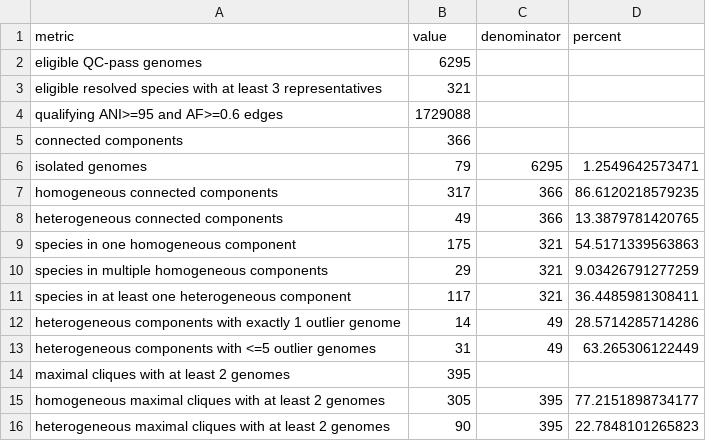
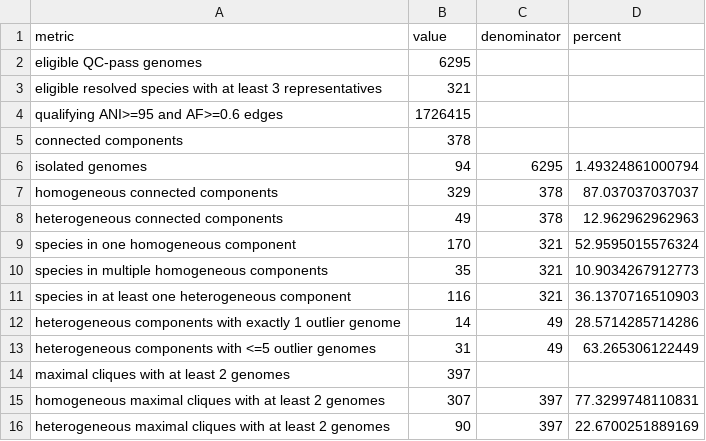
Before and after one commit to Ethan-Hetrick/ANI-microbial-eukaryotes-hetrick-2026, a CSV file: data/mce-statistics.csv, drawn as a sheet.

```diff
--- a/data/mce-statistics.csv
+++ b/data/mce-statistics.csv
@@ -3,14 +3,14 @@
 "eligible resolved species with at least 3 representatives",321,,
-"qualifying ANI>=95 and AF>=0.6 edges",1729088,,
-"connected components",366,,
-"isolated genomes",79,6295,1.2549642573471
-"homogeneous connected components",317,366,86.6120218579235
-"heterogeneous connected components",49,366,13.3879781420765
-"species in one homogeneous component",175,321,54.5171339563863
-"species in multiple homogeneous components",29,321,9.03426791277259
-"species in at least one heterogeneous component",117,321,36.4485981308411
+"qualifying ANI>=95 and AF>=0.6 edges",1726415,,
+"connected components",378,,
+"isolated genomes",94,6295,1.49324861000794
+"homogeneous connected components",329,378,87.037037037037
+"heterogeneous connected components",49,378,12.962962962963
+"species in one homogeneous component",170,321,52.9595015576324
+"species in multiple homogeneous components",35,321,10.9034267912773
+"species in at least one heterogeneous component",116,321,36.1370716510903
 "heterogeneous components with exactly 1 outlier genome",14,49,28.5714285714286
 "heterogeneous components with <=5 outlier genomes",31,49,63.265306122449
-"maximal cliques with at least 2 genomes",395,,
-"homogeneous maximal cliques with at least 2 genomes",305,395,77.2151898734177
-"heterogeneous maximal cliques with at least 2 genomes",90,395,22.7848101265823
+"maximal cliques with at least 2 genomes",397,,
+"homogeneous maximal cliques with at least 2 genomes",307,397,77.3299748110831
+"heterogeneous maximal cliques with at least 2 genomes",90,397,22.6700251889169
```
Also changed, not shown: 2 other files.
